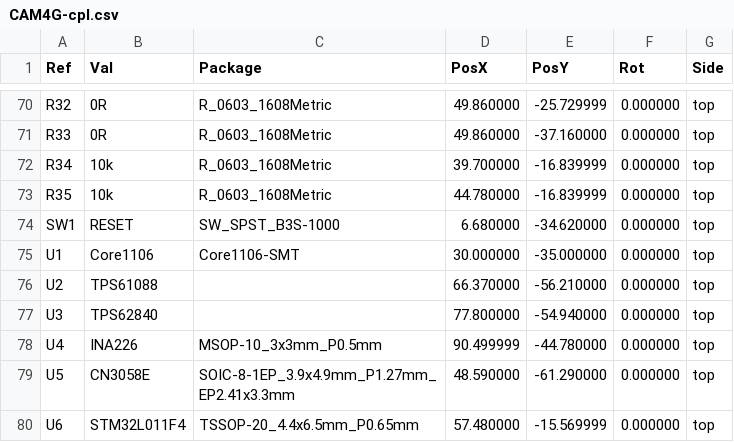
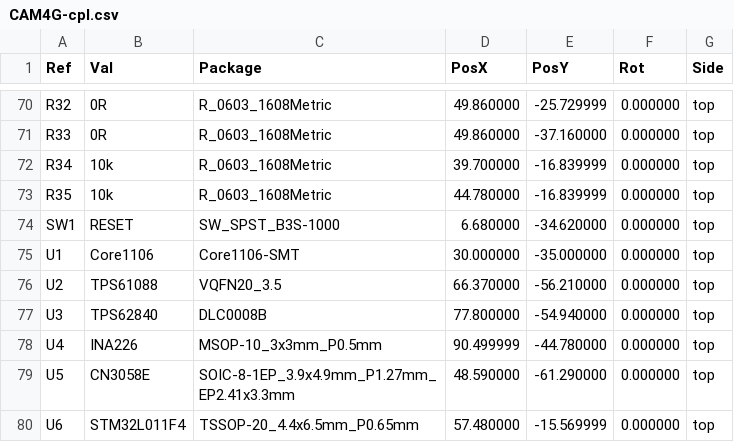
Before and after one commit to xuanvuong1702/camera-4G, a CSV file: hardware/kicad/CAM4G/CAM4G-cpl.csv, drawn as a sheet; only a part is shown, gaps mark what is left out.

```diff
--- a/hardware/kicad/CAM4G/CAM4G-cpl.csv
+++ b/hardware/kicad/CAM4G/CAM4G-cpl.csv
@@ -75,4 +75,4 @@ Ref,Val,Package,PosX,PosY,Rot,Side
 "U1","Core1106","Core1106-SMT",30.000000,-35.000000,0.000000,top
-"U2","TPS61088","",66.370000,-56.210000,0.000000,top
-"U3","TPS62840","",77.800000,-54.940000,0.000000,top
+"U2","TPS61088","VQFN20_3.5",66.370000,-56.210000,0.000000,top
+"U3","TPS62840","DLC0008B",77.800000,-54.940000,0.000000,top
 "U4","INA226","MSOP-10_3x3mm_P0.5mm",90.499999,-44.780000,0.000000,top
```
Also changed, not shown: hardware/kicad/CAM4G/CAM4G-bom.csv, 39 other files.
